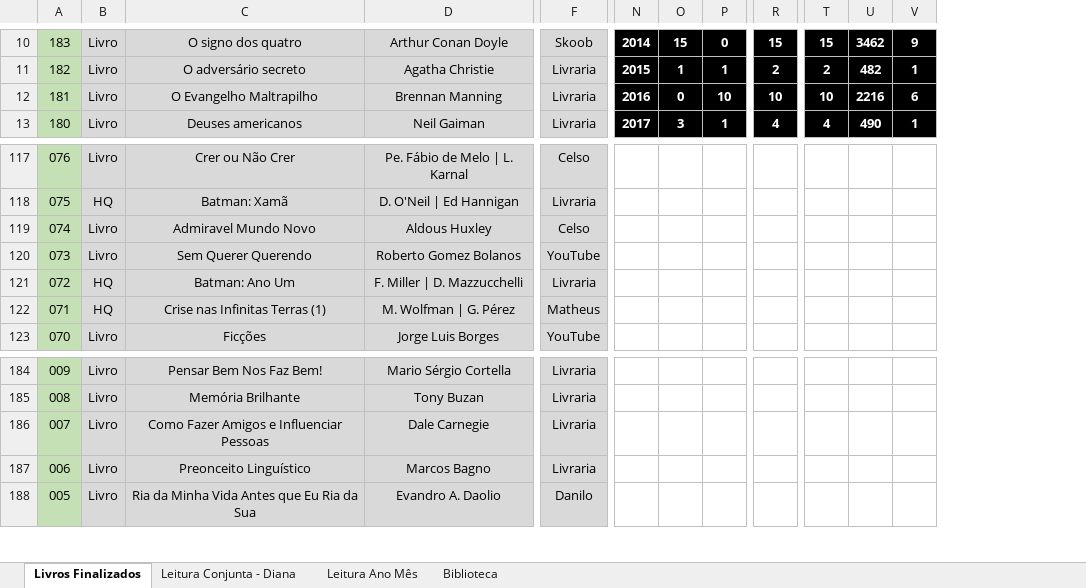
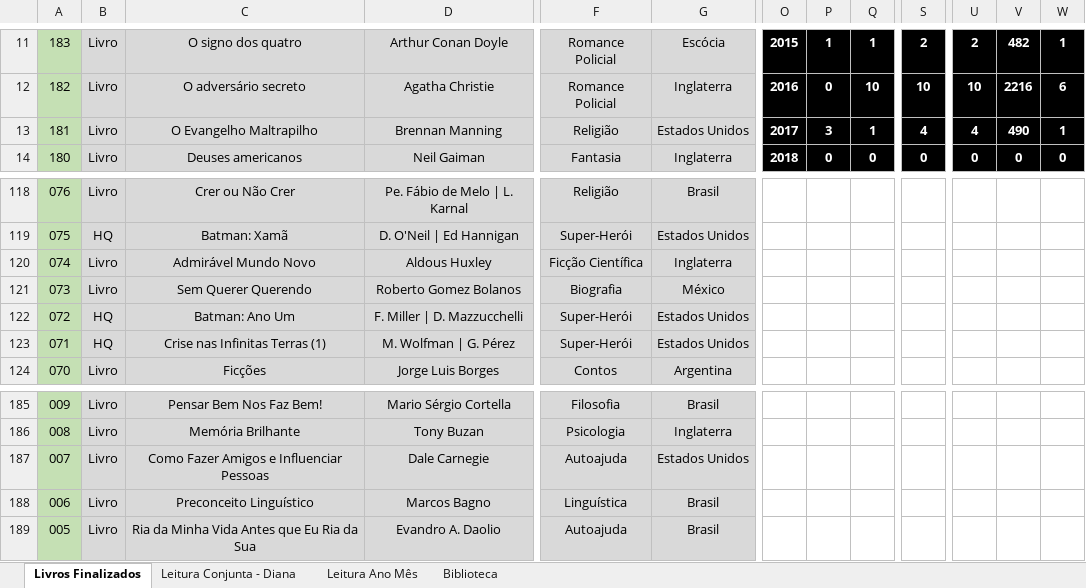
Before and after one commit to luizrantunes/planilhas, an Excel workbook: livros/Lista de Livros Finalizados.xlsx, sheet Livros Finalizados, drawn as a sheet; only a part is shown, gaps mark what is left out; values as stored, in another font and other column widths than the file's, no borders; removed rows and columns are numbered as before the commit, all else as after; the diff covers the shown part only; the diff names each change by its address in the sheet, - before the commit and + after, or states it on an @@ line.

```diff
--- a/livros/Lista de Livros Finalizados.xlsx (sheet Livros Finalizados)
+++ b/livros/Lista de Livros Finalizados.xlsx (sheet Livros Finalizados)
-column F, rows 10-13: Skoob | Livraria | Livraria | Livraria; rows 117-123: Celso | Livraria | Celso | YouTube | Livraria | Matheus | YouTube; rows 184-188: Livraria | Livraria | Livraria | Livraria | Danilo
+column F, rows 11-14: Romance Policial | Romance Policial | Religião | Fantasia; rows 118-124: Religião | Super-Herói | Ficção Científica | Biografia | Super-Herói | Super-Herói | Contos; rows 185-189: Filosofia | Psicologia | Autoajuda | Linguística | Autoajuda
+column G, rows 11-14: Escócia | Inglaterra | Estados Unidos | Inglaterra; rows 118-124: Brasil | Estados Unidos | Inglaterra | México | Estados Unidos | Estados Unidos | Argentina; rows 185-189: Brasil | Inglaterra | Estados Unidos | Brasil | Brasil
-O11: 2014
+O11: 2015
-P11: 15
+P11: 1
-Q11: 0
+Q11: 1
-S11: 15
+S11: 2
-U11: 15
+U11: 2
-V11: 3462
+V11: 482
-W11: 9
+W11: 1
-O12: 2015
+O12: 2016
-P12: 1
+P12: 0
-Q12: 1
+Q12: 10
-S12: 2
+S12: 10
-U12: 2
+U12: 10
-V12: 482
+V12: 2216
-W12: 1
+W12: 6
-O13: 2016
+O13: 2017
-P13: 0
+P13: 3
-Q13: 10
+Q13: 1
-S13: 10
+S13: 4
-U13: 10
+U13: 4
-V13: 2216
+V13: 490
-W13: 6
+W13: 1
-O14: 2017
+O14: 2018
-P14: 3
+P14: 0
-Q14: 1
+Q14: 0
-S14: 4
+S14: 0
-U14: 4
+U14: 0
-V14: 490
+V14: 0
-W14: 1
+W14: 0
-C120: Admiravel Mundo Novo
+C120: Admirável Mundo Novo
-C188: Preonceito Linguístico
+C188: Preconceito Linguístico
```
Also changed, not shown: 2 added rows, 1 removed row, 202 edited cells and cell formats elsewhere in this sheet, formulas that keep their value, 1 other file.
